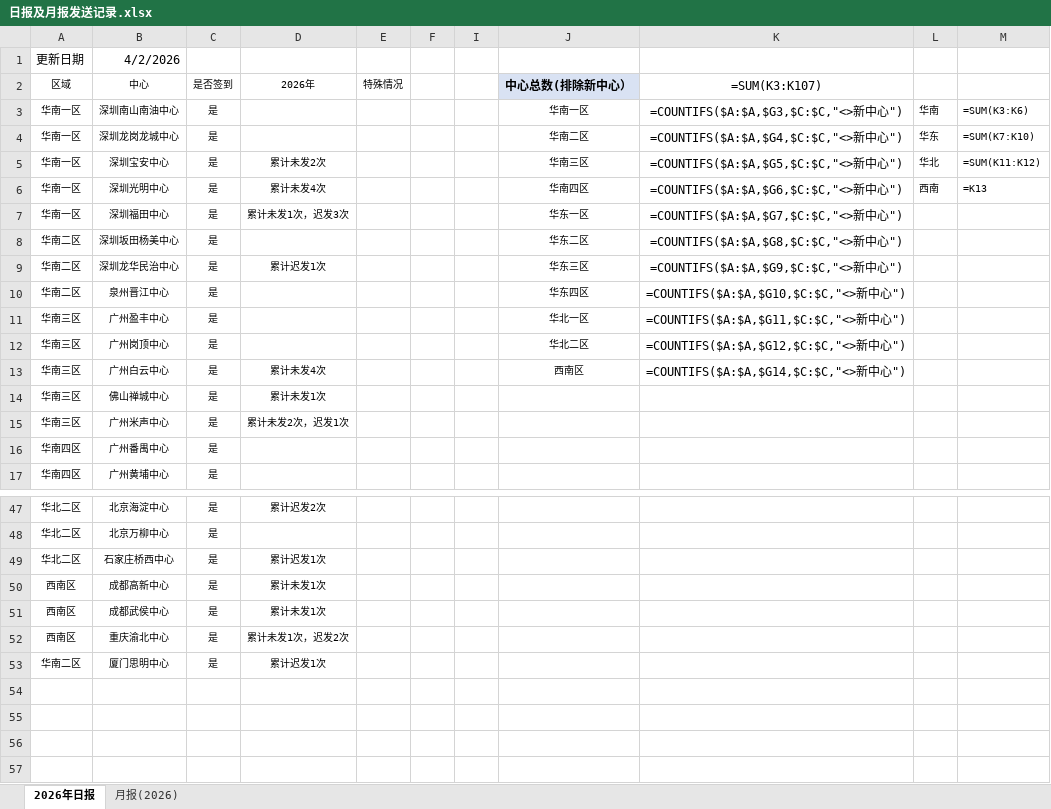
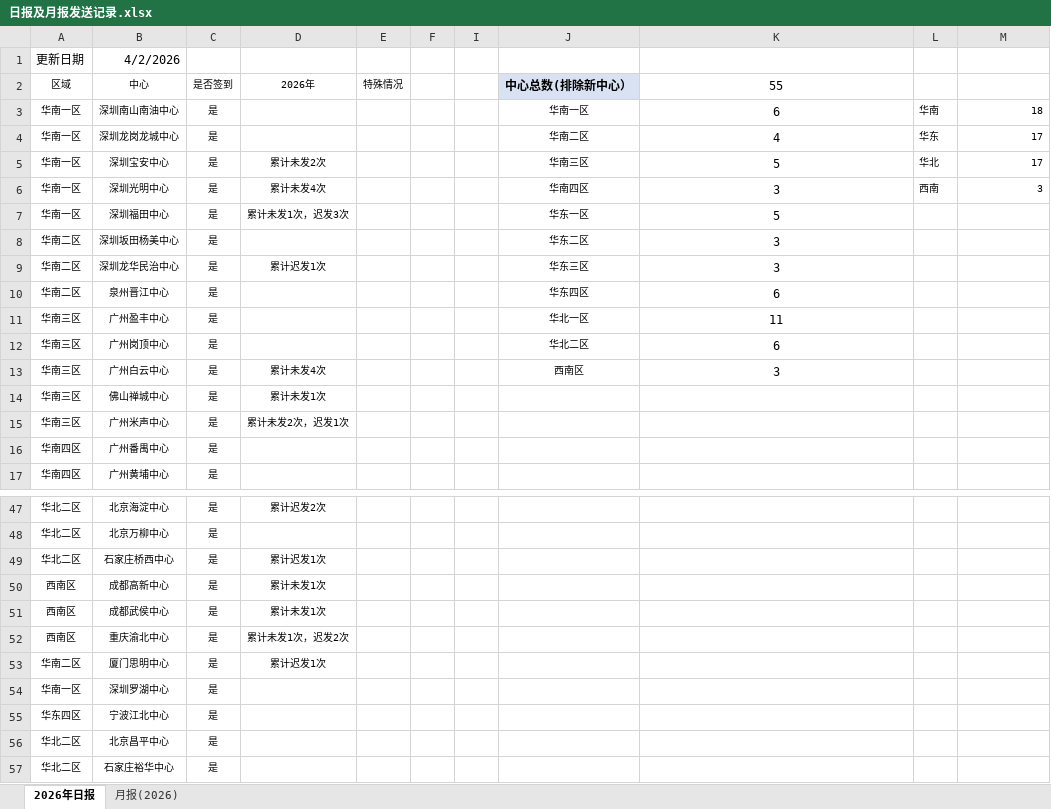
Before and after one commit to linxz-coder/excel-codex-auto, an Excel workbook: 日报及月报发送记录.xlsx, sheet 2026年日报, drawn as a sheet; only a part is shown, gaps mark what is left out; values as stored, in another font and other column widths than the file's, no borders; formulas without a stored value are shown as written; the diff names each change by its address in the sheet, - before the commit and + after, or states it on an @@ line.

```diff
--- a/日报及月报发送记录.xlsx (sheet 2026年日报)
+++ b/日报及月报发送记录.xlsx (sheet 2026年日报)
-K2: =SUM(K3:K107)
+K2: 55
-K3: =COUNTIFS($A:$A,$G3,$C:$C,"<>新中心")
+K3: 6
-M3: =SUM(K3:K6)
+M3: 18
-K4: =COUNTIFS($A:$A,$G4,$C:$C,"<>新中心")
+K4: 4
-M4: =SUM(K7:K10)
+M4: 17
-K5: =COUNTIFS($A:$A,$G5,$C:$C,"<>新中心")
+K5: 5
-M5: =SUM(K11:K12)
+M5: 17
-K6: =COUNTIFS($A:$A,$G6,$C:$C,"<>新中心")
+K6: 3
-M6: =K13
+M6: 3
-K7: =COUNTIFS($A:$A,$G7,$C:$C,"<>新中心")
+K7: 5
-K8: =COUNTIFS($A:$A,$G8,$C:$C,"<>新中心")
+K8: 3
-K9: =COUNTIFS($A:$A,$G9,$C:$C,"<>新中心")
+K9: 3
-K10: =COUNTIFS($A:$A,$G10,$C:$C,"<>新中心")
+K10: 6
-K11: =COUNTIFS($A:$A,$G11,$C:$C,"<>新中心")
+K11: 11
-K12: =COUNTIFS($A:$A,$G12,$C:$C,"<>新中心")
+K12: 6
-K13: =COUNTIFS($A:$A,$G14,$C:$C,"<>新中心")
+K13: 3
+row 54: 华南一区 | 深圳罗湖中心 | 是
+row 55: 华东四区 | 宁波江北中心 | 是
+row 56: 华北二区 | 北京昌平中心 | 是
+row 57: 华北二区 | 石家庄裕华中心 | 是
```
Also changed, not shown: sheet 月报(2026), hidden cells.
